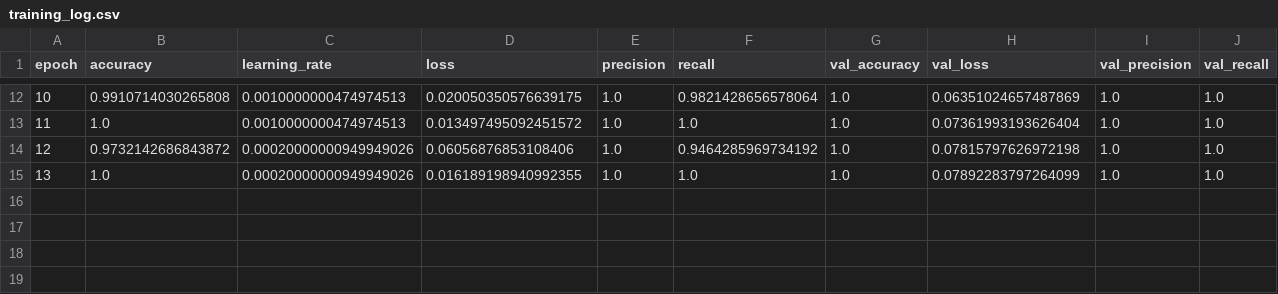
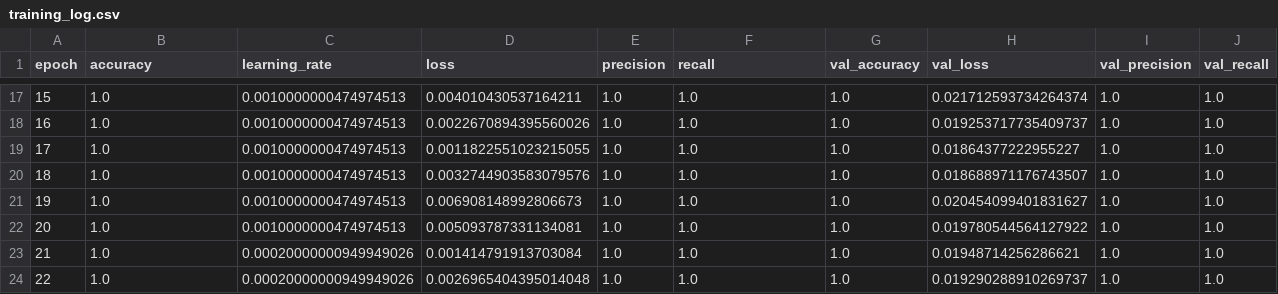
Before and after one commit to SKR18156592/Fingerprint-Liveness-Detection, a CSV file: outputs/training_log.csv, drawn as a sheet; only a part is shown, gaps mark what is left out; addresses are those after the commit; the diff covers the shown part only; the diff names each change by its address in the sheet, - before the commit and + after, or states it on an @@ line.

```diff
--- a/outputs/training_log.csv
+++ b/outputs/training_log.csv
@@ column A (epoch) renumbered from row 3 down @@
-B17 (accuracy): 0.9910714030265808
+B17 (accuracy): 1.0
-D17 (loss): 0.020050350576639175
+D17 (loss): 0.004010430537164211
-F17 (recall): 0.9821428656578064
+F17 (recall): 1.0
-H17 (val_loss): 0.06351024657487869
+H17 (val_loss): 0.021712593734264374
-D18 (loss): 0.013497495092451572
+D18 (loss): 0.0022670894395560026
-H18 (val_loss): 0.07361993193626404
+H18 (val_loss): 0.019253717735409737
+row 19: 17 | 1.0 | 0.0010000000474974513 | 0.0011822551023215055 | 1.0 | 1.0 | 1.0 | 0.01864377222955227 | 1.0 | 1.0
+row 20: 18 | 1.0 | 0.0010000000474974513 | 0.0032744903583079576 | 1.0 | 1.0 | 1.0 | 0.018688971176743507 | 1.0 | 1.0
+row 21: 19 | 1.0 | 0.0010000000474974513 | 0.006908148992806673 | 1.0 | 1.0 | 1.0 | 0.020454099401831627 | 1.0 | 1.0
+row 22: 20 | 1.0 | 0.0010000000474974513 | 0.005093787331134081 | 1.0 | 1.0 | 1.0 | 0.019780544564127922 | 1.0 | 1.0
-B23 (accuracy): 0.9732142686843872
+B23 (accuracy): 1.0
-D23 (loss): 0.06056876853108406
+D23 (loss): 0.001414791913703084
-F23 (recall): 0.9464285969734192
+F23 (recall): 1.0
-H23 (val_loss): 0.07815797626972198
+H23 (val_loss): 0.01948714256286621
-D24 (loss): 0.016189198940992355
+D24 (loss): 0.0026965404395014048
-H24 (val_loss): 0.07892283797264099
+H24 (val_loss): 0.019290288910269737
```
Also changed, not shown: 8 added rows, 3 removed rows and 18 edited cells elsewhere in this file, 11 other files.
